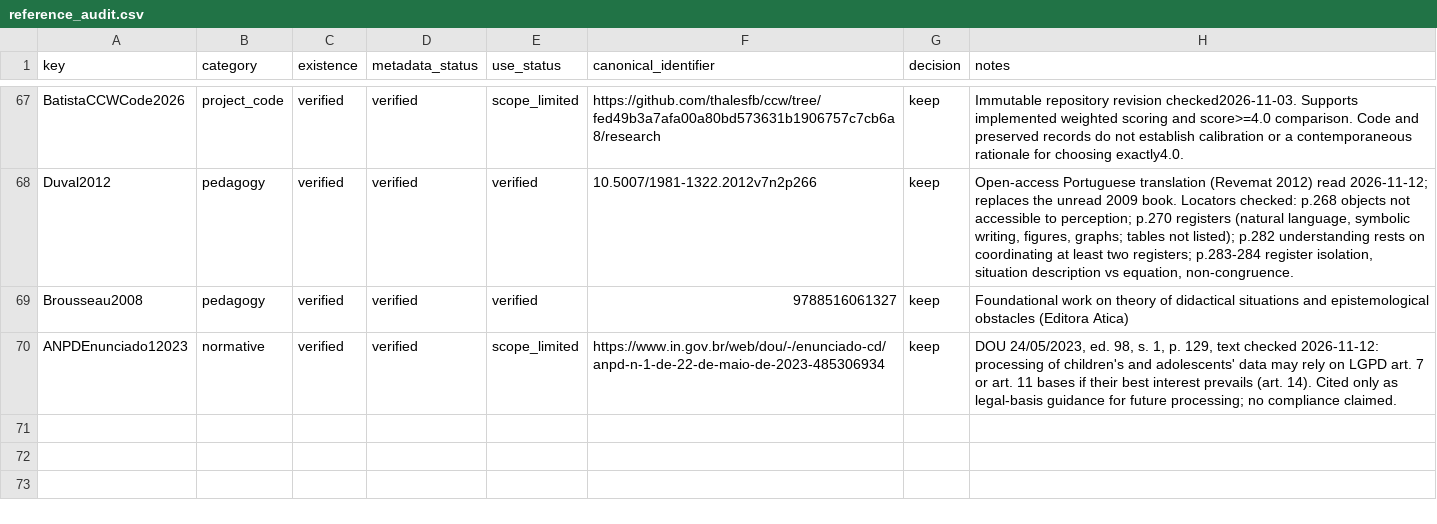
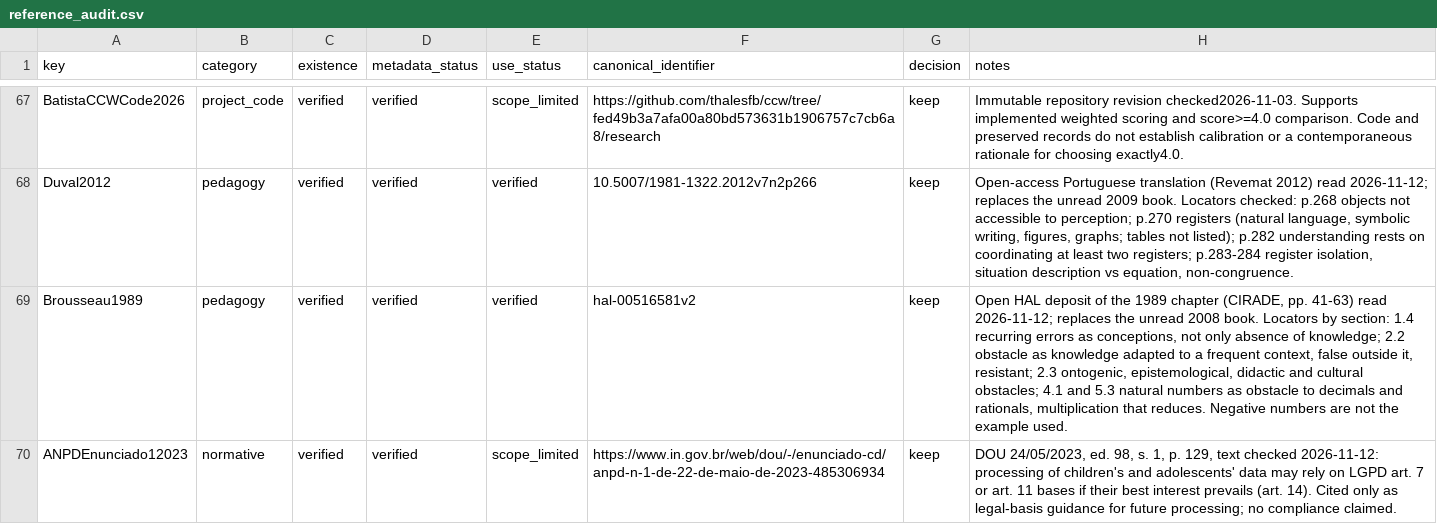
Before and after one commit to thalesfb/ccw, a CSV file: research/data/reference_audit.csv, drawn as a sheet; only a part is shown, gaps mark what is left out.

Commit message:
:memo: docs(tcc): cite Brousseau from open 1989 chapter
Replace the unread 2008 book with the open HAL deposit of the 1989
chapter, checked against the text with section locators: recurring errors
as conceptions (1.4), obstacle as knowledge adapted to a frequent context
and resistant (2.2), obstacle origins (2.3), natural numbers as obstacle to
decimals and rationals, including multiplication that reduces (4.1, 5.3).
The example now refers to decimals and rationals, as in the source.
Deck and storyboard updated accordingly.

```diff
--- a/research/data/reference_audit.csv
+++ b/research/data/reference_audit.csv
@@ -68,3 +68,3 @@ BatistaCCWCode2026,project_code,verified,verified,scope_limited,https://github.c
 Duval2012,pedagogy,verified,verified,verified,10.5007/1981-1322.2012v7n2p266,keep,"Open-access Portuguese translation (Revemat 2012) read 2026-11-12; replaces the unread 2009 book. Locators checked: p.268 objects not accessible to perception; p.270 registers (natural language, symbolic writing, figures, graphs; tables not listed); p.282 understanding rests on coordinating at least two registers; p.283-284 register isolation, situation description vs equation, non-congruence."
-Brousseau2008,pedagogy,verified,verified,verified,9788516061327,keep,Foundational work on theory of didactical situations and epistemological obstacles (Editora Atica)
+Brousseau1989,pedagogy,verified,verified,verified,hal-00516581v2,keep,"Open HAL deposit of the 1989 chapter (CIRADE, pp. 41-63) read 2026-11-12; replaces the unread 2008 book. Locators by section: 1.4 recurring errors as conceptions, not only absence of knowledge; 2.2 obstacle as knowledge adapted to a frequent context, false outside it, resistant; 2.3 ontogenic, epistemological, didactic and cultural obstacles; 4.1 and 5.3 natural numbers as obstacle to decimals and rationals, multiplication that reduces. Negative numbers are not the example used."
 ANPDEnunciado12023,normative,verified,verified,scope_limited,https://www.in.gov.br/web/dou/-/enunciado-cd/anpd-n-1-de-22-de-maio-de-2023-485306934,keep,"DOU 24/05/2023, ed. 98, s. 1, p. 129, text checked 2026-11-12: processing of children's and adolescents' data may rely on LGPD art. 7 or art. 11 bases if their best interest prevails (art. 14). Cited only as legal-basis guidance for future processing; no compliance claimed."
```
Also changed, not shown: 8 other files.
